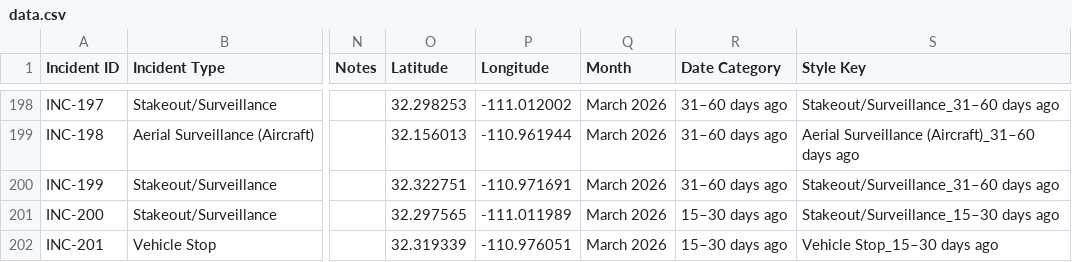
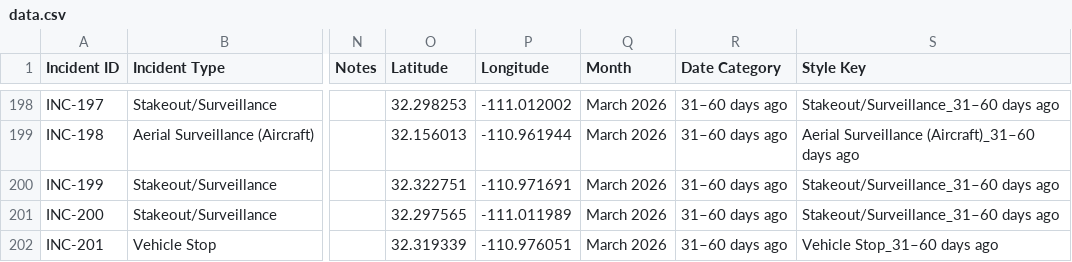
Before and after one commit to duganmeyer/Migra-Map-Data, a CSV file: data.csv, drawn as a sheet; only a part is shown, gaps mark what is left out; the diff covers the shown part only; the diff names each change by its address in the sheet, - before the commit and + after, or states it on an @@ line.

```diff
--- a/data.csv
+++ b/data.csv
-R201:R202 (Date Category): 15–30 days ago
+R201:R202 (Date Category): 31–60 days ago
-S201 (Style Key): Stakeout/Surveillance_15–30 days ago
+S201 (Style Key): Stakeout/Surveillance_31–60 days ago
-S202 (Style Key): Vehicle Stop_15–30 days ago
+S202 (Style Key): Vehicle Stop_31–60 days ago
```
Also changed, not shown: 1 added row and 8 edited cells elsewhere in this file, data_latest.csv.
